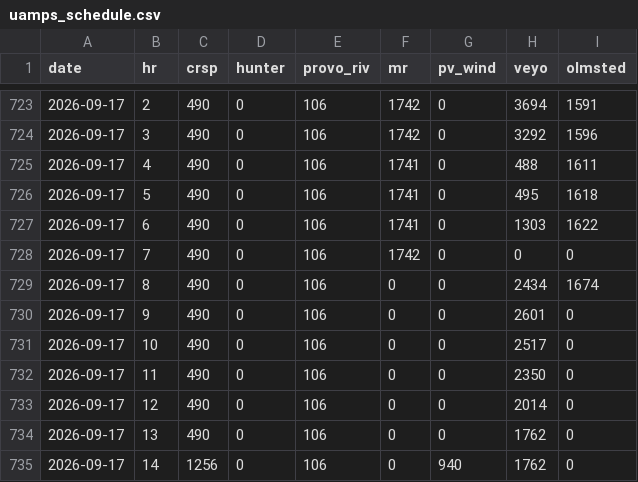
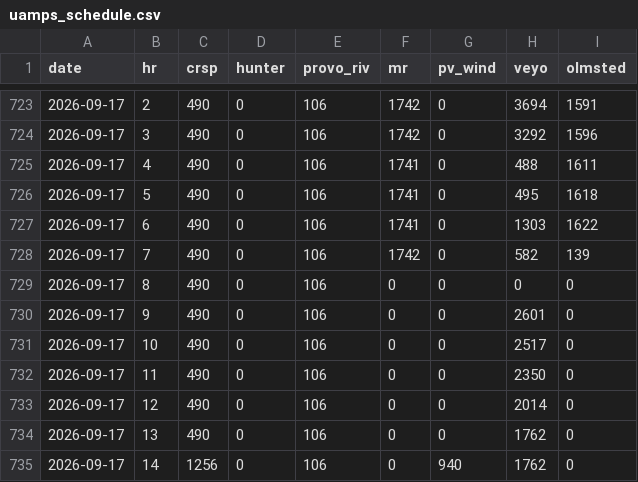
Before and after one commit to crobinson111/lehi-load-forecast, a CSV file: data/uamps_schedule.csv, drawn as a sheet; only a part is shown, gaps mark what is left out.

Commit message:
Update load, solar, weather, and UAMPS schedule data 2026-09-17

```diff
--- a/data/uamps_schedule.csv
+++ b/data/uamps_schedule.csv
@@ -727,4 +727,4 @@ date,hr,crsp,hunter,provo_riv,mr,pv_wind,veyo,olmsted
 2026-09-17,6,490,0,106,1741,0,1303,1622
-2026-09-17,7,490,0,106,1742,0,0,0
-2026-09-17,8,490,0,106,0,0,2434,1674
+2026-09-17,7,490,0,106,1742,0,582,139
+2026-09-17,8,490,0,106,0,0,0,0
 2026-09-17,9,490,0,106,0,0,2601,0
```
